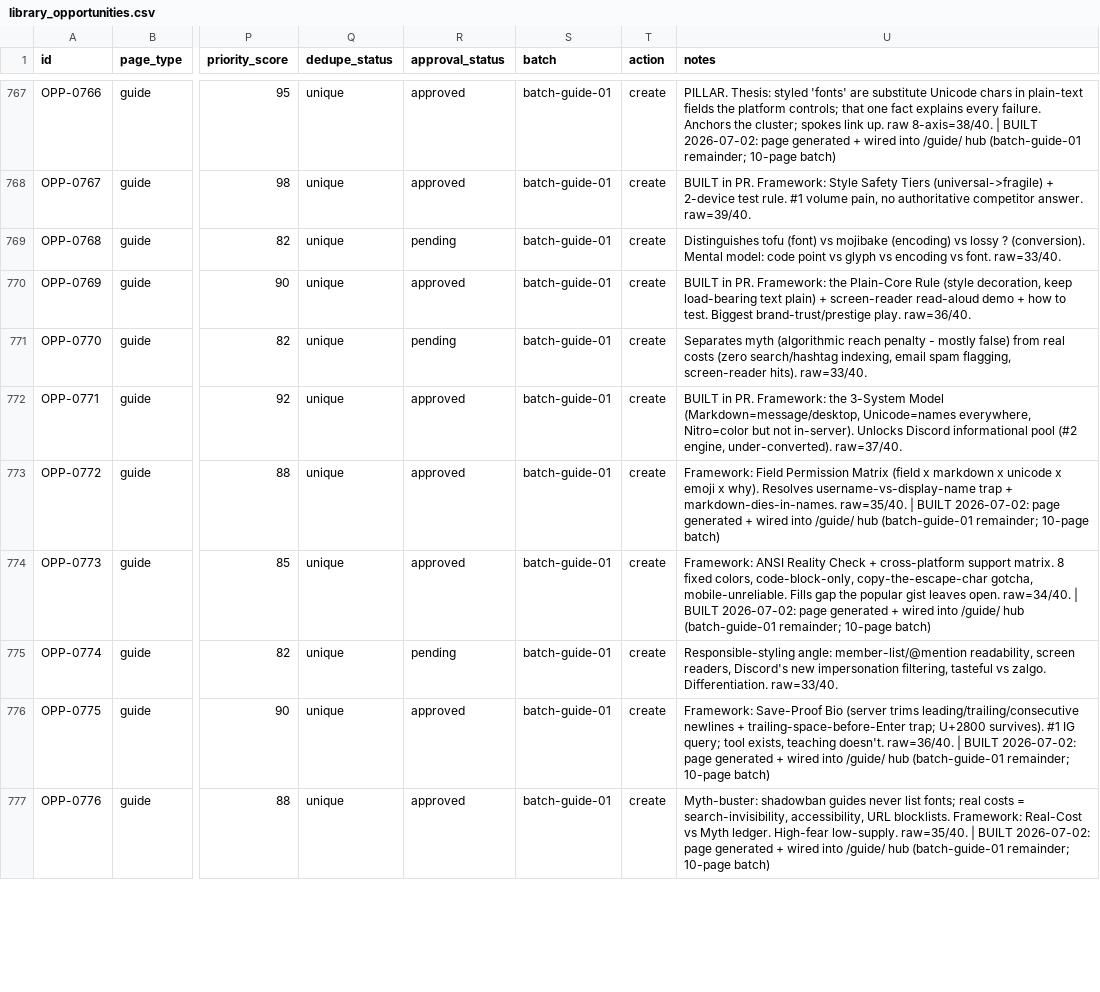
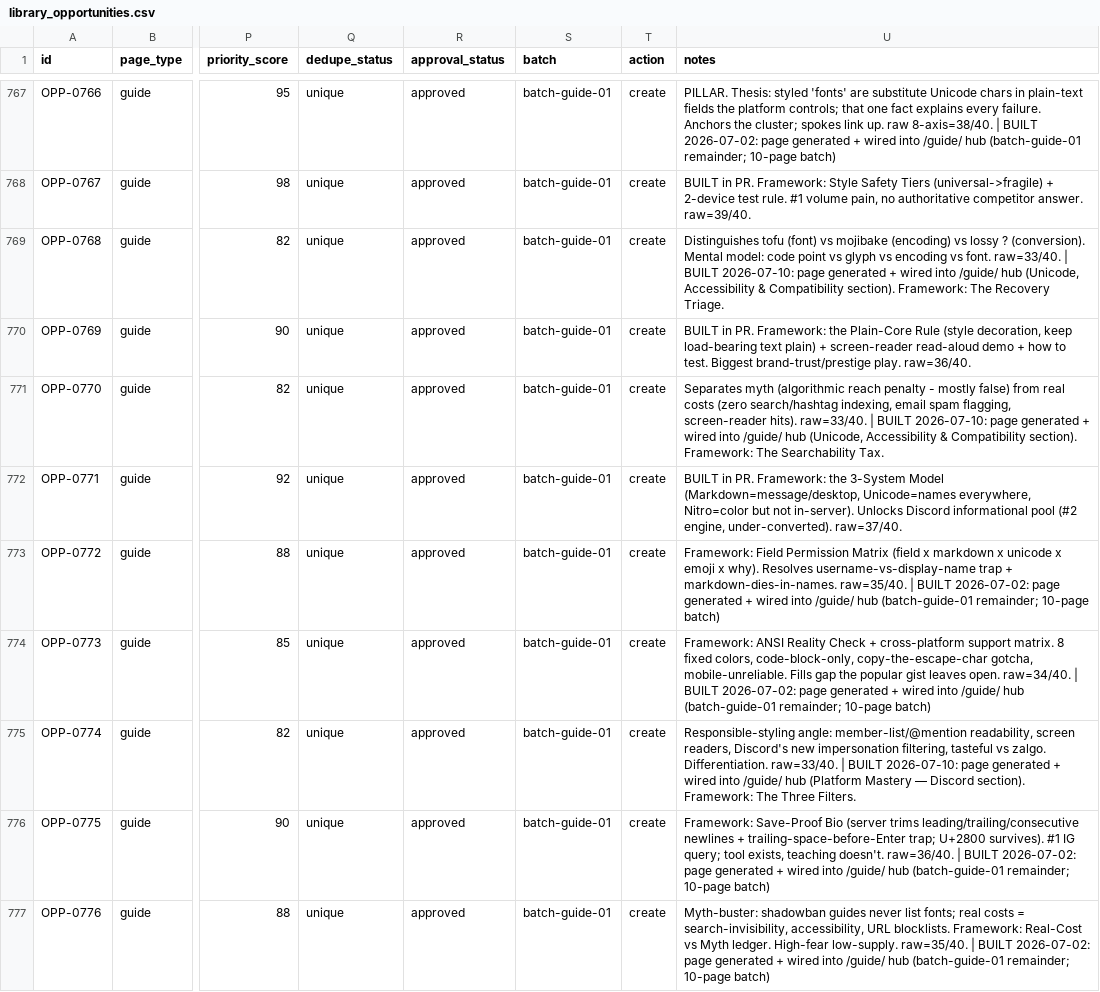
Before and after one commit to ychowdhrey/ultratextgen, a CSV file: data/library_opportunities.csv, drawn as a sheet; only a part is shown, gaps mark what is left out; the diff covers the shown part only; the diff names each change by its address in the sheet, - before the commit and + after, or states it on an @@ line.

```diff
--- a/data/library_opportunities.csv
+++ b/data/library_opportunities.csv
-R769 (approval_status): pending
+R769 (approval_status): approved
-U769 (notes): …font. raw=33/40.
+U769 (notes): …font. raw=33/40. | BUILT 2026-07-10: page generated + wired into /guide/ hub (Unicode, Accessibility & Compatibility section). Framework: The Recovery Triage.
-R771 (approval_status): pending
+R771 (approval_status): approved
-U771 (notes): …hits). raw=33/40.
+U771 (notes): …hits). raw=33/40. | BUILT 2026-07-10: page generated + wired into /guide/ hub (Unicode, Accessibility & Compatibility section). Framework: The Searchability Tax.
-R775 (approval_status): pending
+R775 (approval_status): approved
-U775 (notes): …Differentiation. raw=33/40.
+U775 (notes): …Differentiation. raw=33/40. | BUILT 2026-07-10: page generated + wired into /guide/ hub (Platform Mastery — Discord section). Framework: The Three Filters.
```
Also changed, not shown: 14 edited cells elsewhere in this file, 15 other files.
